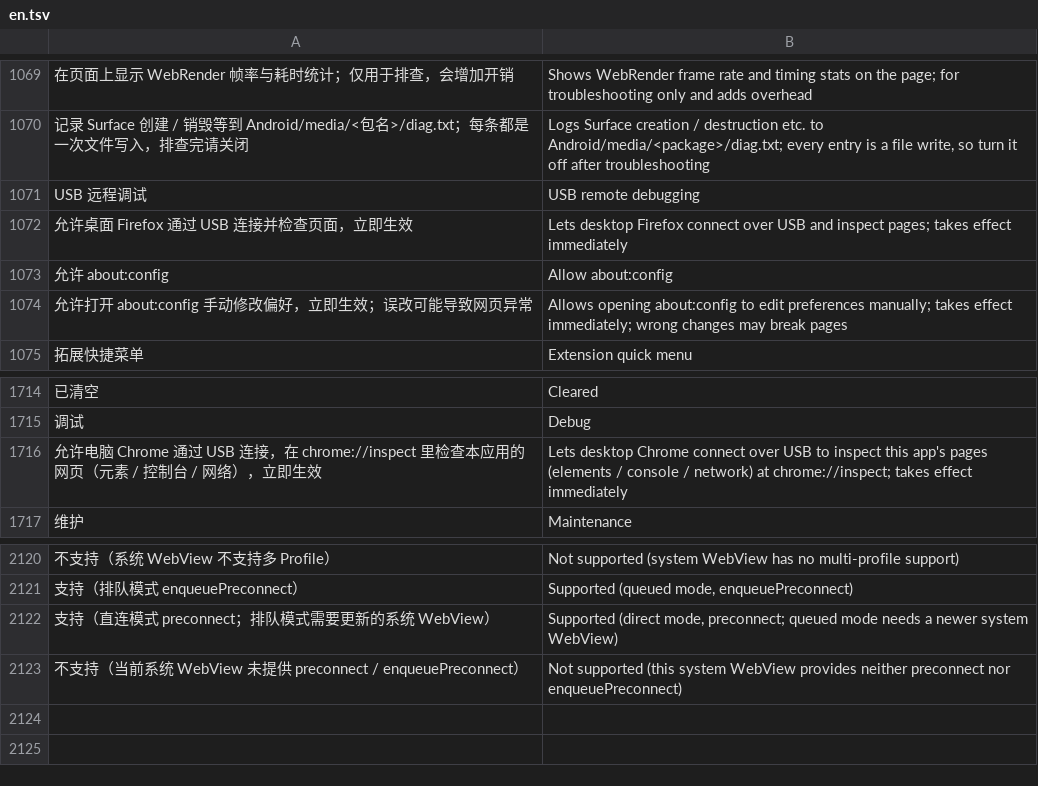
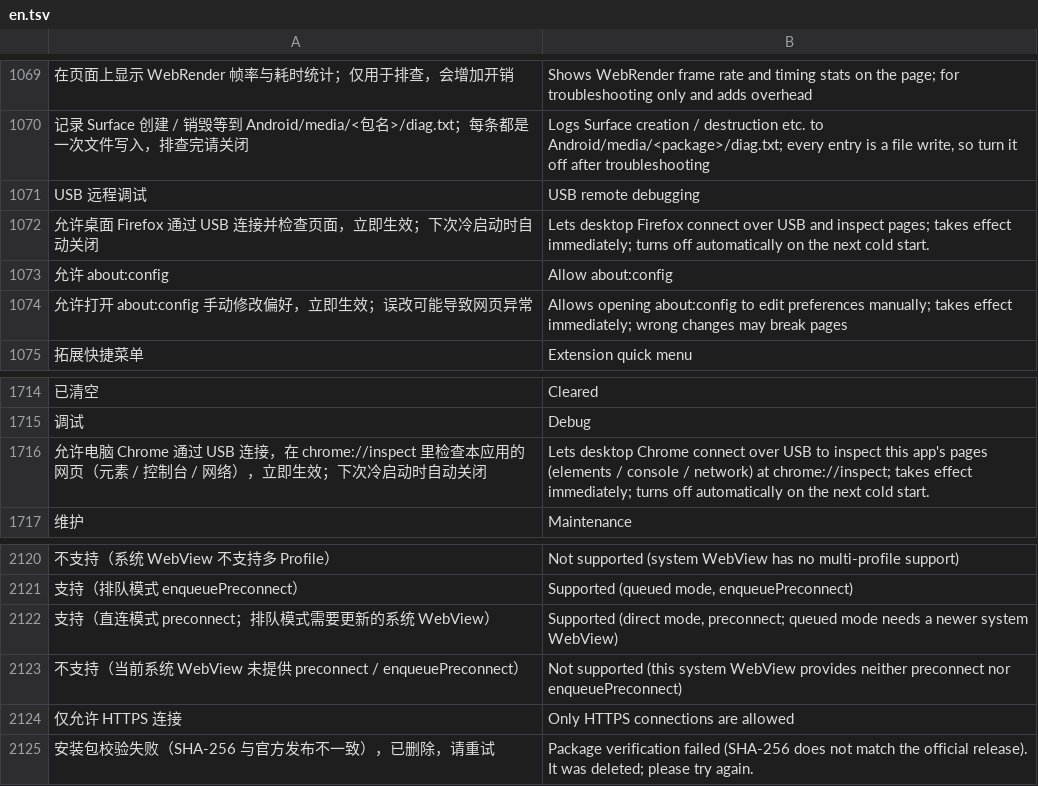
Before and after one commit to rosenii/mafari, a TSV file: app/src/main/assets/i18n/en.tsv, drawn as a sheet; only a part is shown, gaps mark what is left out; the diff names each change by its address in the sheet, - before the commit and + after, or states it on an @@ line.

```diff
--- a/app/src/main/assets/i18n/en.tsv
+++ b/app/src/main/assets/i18n/en.tsv
-A1072: 允许桌面 Firefox 通过 USB 连接并检查页面，立即生效
+A1072: 允许桌面 Firefox 通过 USB 连接并检查页面，立即生效；下次冷启动时自动关闭
-B1072: …takes effect immediately
+B1072: …takes effect immediately; turns off automatically on the next cold start.
-A1716: …立即生效
+A1716: …立即生效；下次冷启动时自动关闭
-B1716: …takes effect immediately
+B1716: …takes effect immediately; turns off automatically on the next cold start.
+row 2124: 仅允许 HTTPS 连接 | Only HTTPS connections are allowed
+row 2125: 安装包校验失败（SHA-256 与官方发布不一致），已删除，请重试 | Package verification failed (SHA-256 does not match the official release). It was deleted; please try again.
```
Also changed, not shown: 28 other files.
